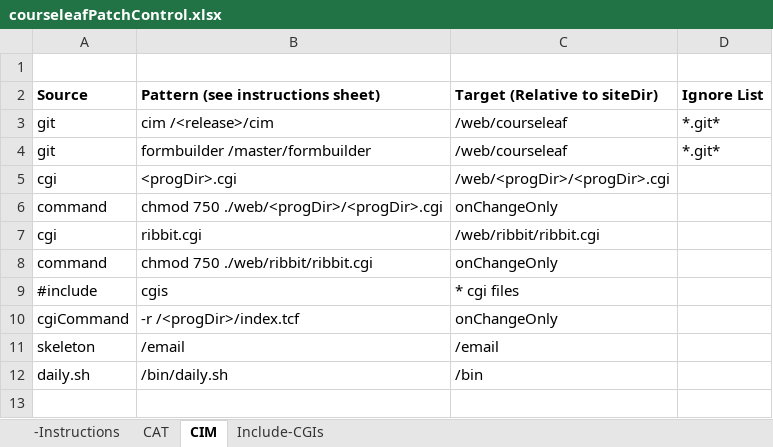
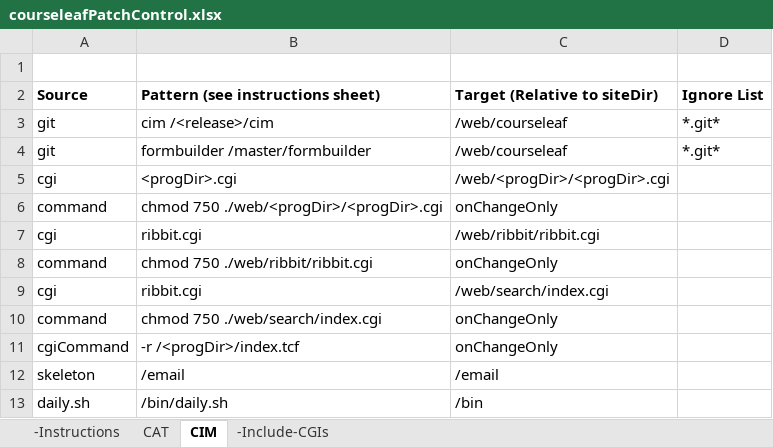
Before and after one commit to scudiero/tools, an Excel workbook: workbooks/courseleafPatchControl.xlsx, sheet CIM, drawn as a sheet; values as stored, in another font and other column widths than the file's, no borders; removed rows and columns are numbered as before the commit, all else as after; the diff names each change by its address in the sheet, - before the commit and + after, or states it on an @@ line.

Commit message:
add cgi step for the search directory

```diff
--- a/workbooks/courseleafPatchControl.xlsx (sheet CIM)
+++ b/workbooks/courseleafPatchControl.xlsx (sheet CIM)
-sheet tab: Include-CGIs
+sheet tab: -Include-CGIs
-row 9: #include | cgis | * cgi files
+row 9: cgi | ribbit.cgi | /web/search/index.cgi
+row 10: command | chmod 750 ./web/search/index.cgi | onChangeOnly
```
Also changed, not shown: sheet -Include-CGIs, sheet CAT.
